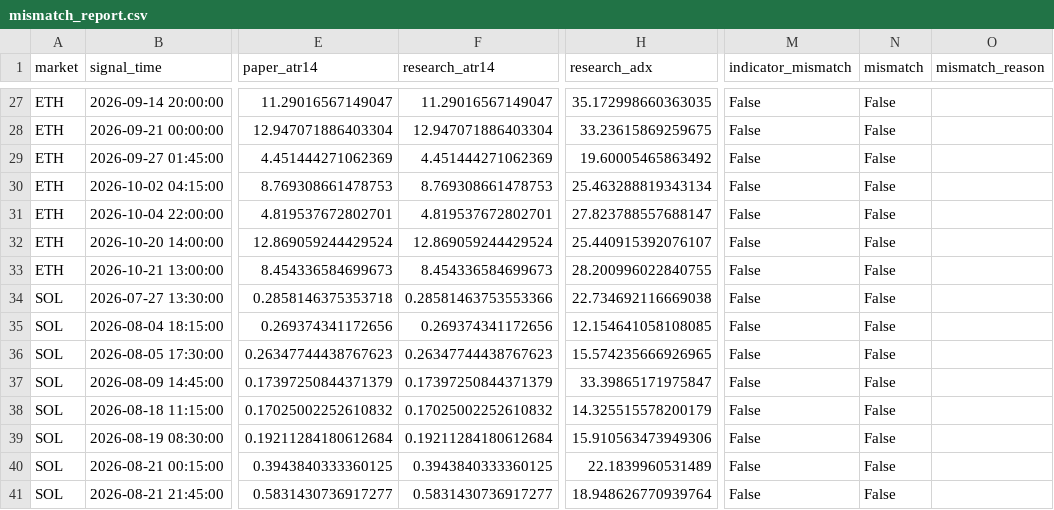
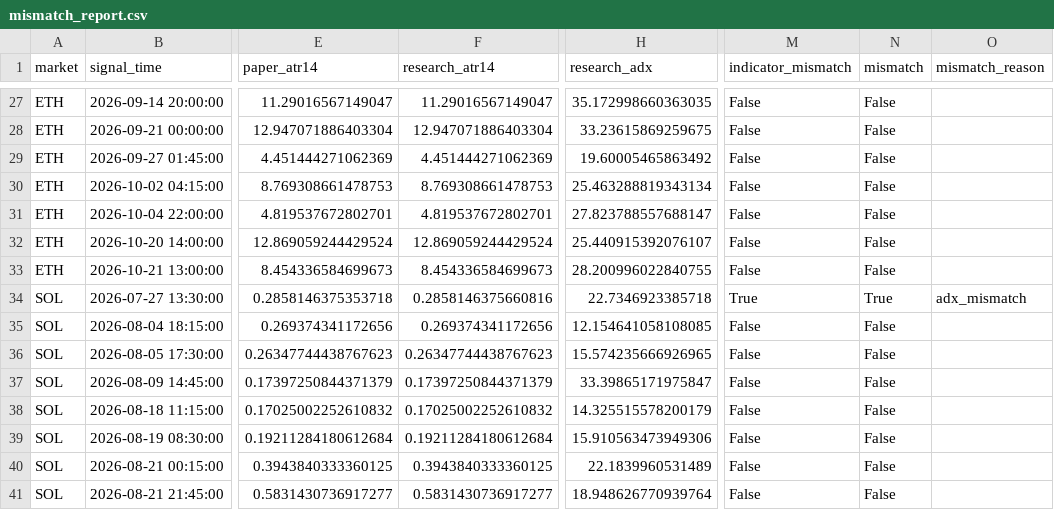
Before and after one commit to BziizB/biAN, a CSV file: paper_trading/mismatch_report.csv, drawn as a sheet; only a part is shown, gaps mark what is left out; the diff names each change by its address in the sheet, - before the commit and + after, or states it on an @@ line.

```diff
--- a/paper_trading/mismatch_report.csv
+++ b/paper_trading/mismatch_report.csv
-F34 (research_atr14): 0.28581463753553366
+F34 (research_atr14): 0.2858146375660816
-H34 (research_adx): 22.734692116669038
+H34 (research_adx): 22.7346923385718
-M34 (indicator_mismatch): False
+M34 (indicator_mismatch): True
-N34 (mismatch): False
+N34 (mismatch): True
-O34 (mismatch_reason): (empty)
+O34 (mismatch_reason): adx_mismatch
```
Also changed, not shown: 2 other files.
